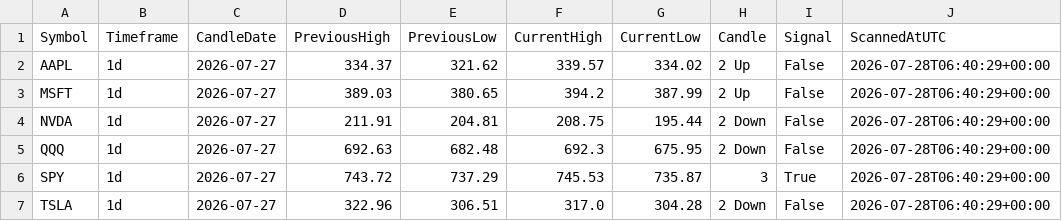
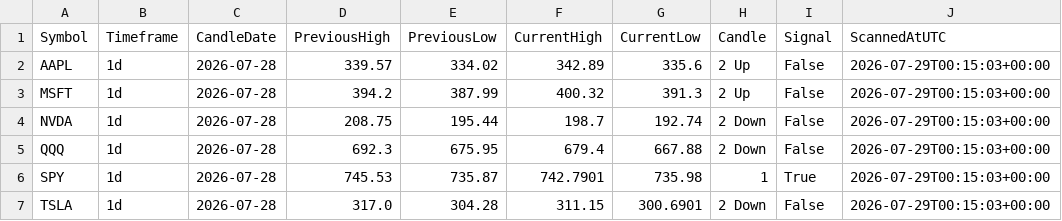
Before and after one commit to fazewalty/candle-scanner, a CSV file: current_scan.csv, drawn as a sheet.

```diff
--- a/current_scan.csv
+++ b/current_scan.csv
@@ -1,7 +1,7 @@
 Symbol,Timeframe,CandleDate,PreviousHigh,PreviousLow,CurrentHigh,CurrentLow,Candle,Signal,ScannedAtUTC
-AAPL,1d,2026-07-27,334.37,321.62,339.57,334.02,2 Up,False,2026-07-28T06:40:29+00:00
-MSFT,1d,2026-07-27,389.03,380.65,394.2,387.99,2 Up,False,2026-07-28T06:40:29+00:00
-NVDA,1d,2026-07-27,211.91,204.81,208.75,195.44,2 Down,False,2026-07-28T06:40:29+00:00
-QQQ,1d,2026-07-27,692.63,682.48,692.3,675.95,2 Down,False,2026-07-28T06:40:29+00:00
-SPY,1d,2026-07-27,743.72,737.29,745.53,735.87,3,True,2026-07-28T06:40:29+00:00
-TSLA,1d,2026-07-27,322.96,306.51,317.0,304.28,2 Down,False,2026-07-28T06:40:29+00:00
+AAPL,1d,2026-07-28,339.57,334.02,342.89,335.6,2 Up,False,2026-07-29T00:15:03+00:00
+MSFT,1d,2026-07-28,394.2,387.99,400.32,391.3,2 Up,False,2026-07-29T00:15:03+00:00
+NVDA,1d,2026-07-28,208.75,195.44,198.7,192.74,2 Down,False,2026-07-29T00:15:03+00:00
+QQQ,1d,2026-07-28,692.3,675.95,679.4,667.88,2 Down,False,2026-07-29T00:15:03+00:00
+SPY,1d,2026-07-28,745.53,735.87,742.7901,735.98,1,True,2026-07-29T00:15:03+00:00
+TSLA,1d,2026-07-28,317.0,304.28,311.15,300.6901,2 Down,False,2026-07-29T00:15:03+00:00
```
Also changed, not shown: scan_history.csv.
